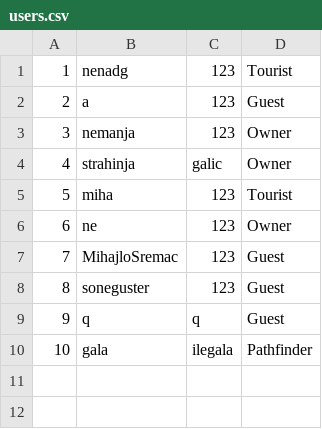
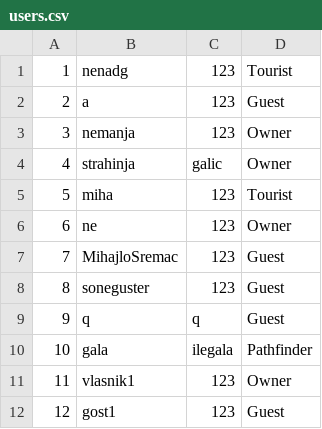
Before and after one commit to NenadGvozdenac/Simulacija-i-modeliranje-sistema, a CSV file: Resources/Data/users.csv, drawn as a sheet; the diff names each change by its address in the sheet, - before the commit and + after, or states it on an @@ line.

Commit message:
guest reservation end - popup appear - in progress

```diff
--- a/Resources/Data/users.csv
+++ b/Resources/Data/users.csv
+row 11: 11 | vlasnik1 | 123 | Owner
+row 12: 12 | gost1 | 123 | Guest
```
Also changed, not shown: 14 other files.
